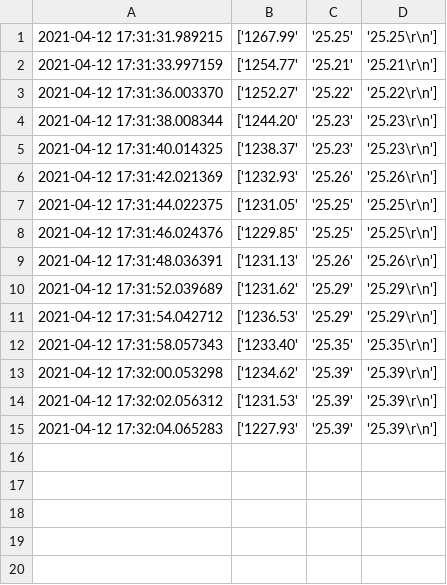
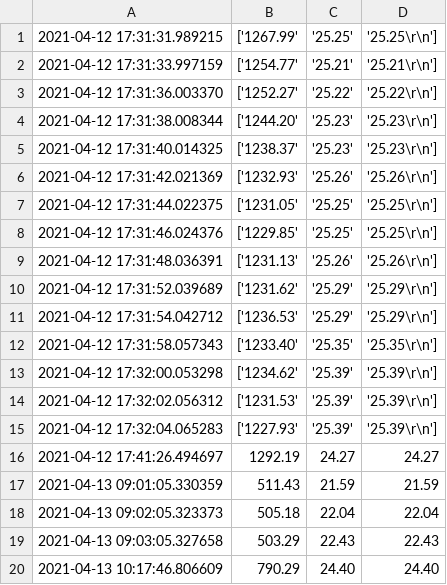
Before and after one commit to GiovanniRaseraF/Tirocinio, a CSV file: 2021_04_12/fileLog.csv, drawn as a sheet.

```diff
--- a/2021_04_12/fileLog.csv
+++ b/2021_04_12/fileLog.csv
@@ -15 +15,6 @@
 2021-04-12 17:32:04.065283,['1227.93', '25.39', '25.39\r\n']
+2021-04-12 17:41:26.494697,1292.19,24.27,24.27
+2021-04-13 09:01:05.330359,511.43,21.59,21.59
+2021-04-13 09:02:05.323373,505.18,22.04,22.04
+2021-04-13 09:03:05.327658,503.29,22.43,22.43
+2021-04-13 10:17:46.806609,790.29,24.40,24.40
```
Also changed, not shown: 4 other files.
